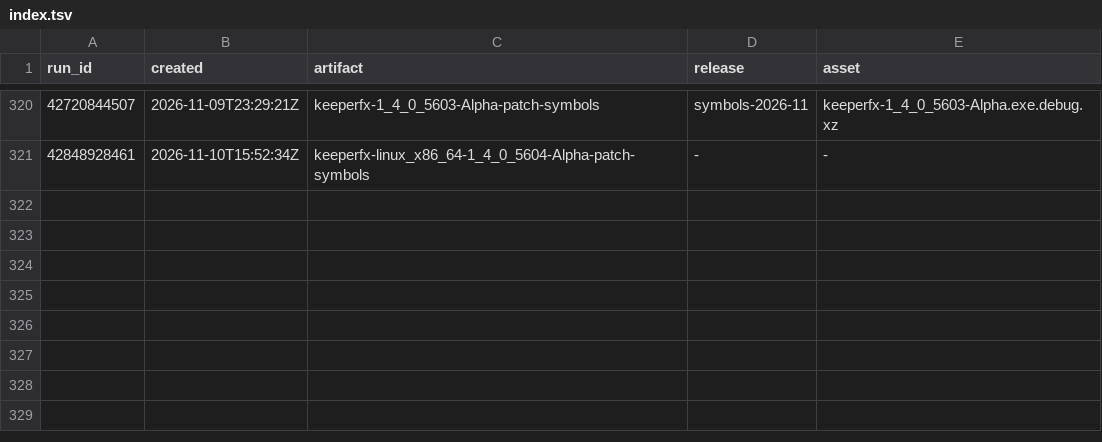
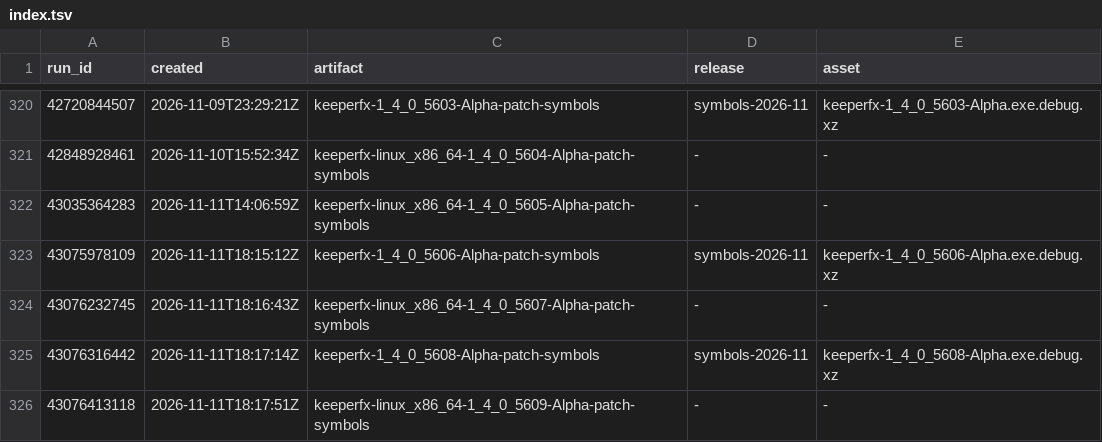
Before and after one commit to dkfans/keeperfx-symbols, a TSV file: index.tsv, drawn as a sheet; only a part is shown, gaps mark what is left out.

```diff
--- a/index.tsv
+++ b/index.tsv
@@ -321 +321,6 @@ run_id	created	artifact	release	asset
 42848928461	2026-11-10T15:52:34Z	keeperfx-linux_x86_64-1_4_0_5604-Alpha-patch-symbols	-	-
+43035364283	2026-11-11T14:06:59Z	keeperfx-linux_x86_64-1_4_0_5605-Alpha-patch-symbols	-	-
+43075978109	2026-11-11T18:15:12Z	keeperfx-1_4_0_5606-Alpha-patch-symbols	symbols-2026-11	keeperfx-1_4_0_5606-Alpha.exe.debug.xz
+43076232745	2026-11-11T18:16:43Z	keeperfx-linux_x86_64-1_4_0_5607-Alpha-patch-symbols	-	-
+43076316442	2026-11-11T18:17:14Z	keeperfx-1_4_0_5608-Alpha-patch-symbols	symbols-2026-11	keeperfx-1_4_0_5608-Alpha.exe.debug.xz
+43076413118	2026-11-11T18:17:51Z	keeperfx-linux_x86_64-1_4_0_5609-Alpha-patch-symbols	-	-
```
